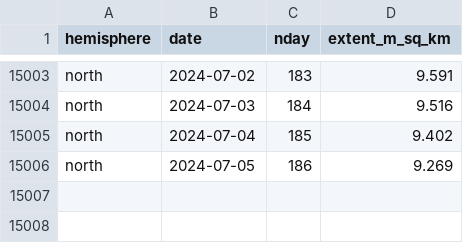
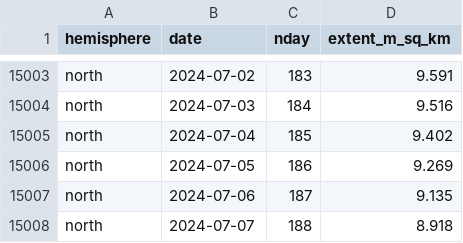
Before and after one commit to 360-info/tracker-seaice, a CSV file: data/seaice-daily-north.csv, drawn as a sheet; only a part is shown, gaps mark what is left out.

```diff
--- a/data/seaice-daily-north.csv
+++ b/data/seaice-daily-north.csv
@@ -15006 +15006,3 @@ north,2024-07-04,185,9.402
 north,2024-07-05,186,9.269
+north,2024-07-06,187,9.135
+north,2024-07-07,188,8.918
```
Also changed, not shown: data/seaice-daily-south.csv, data/seaice-thisyear-north.csv, 1 other file.
